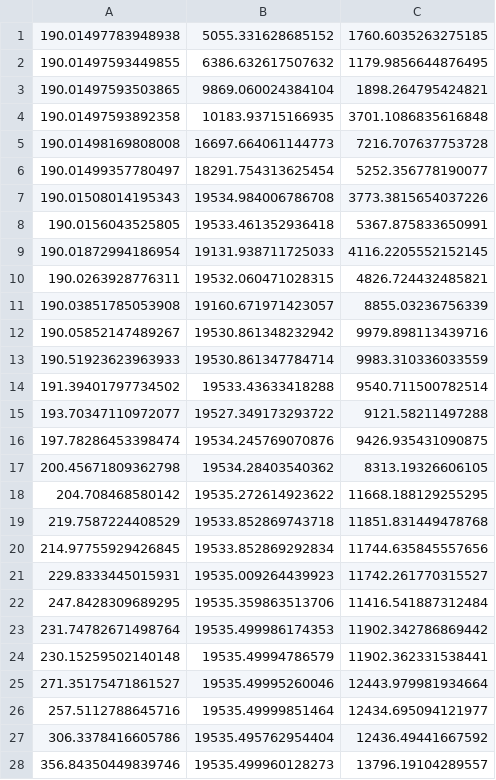
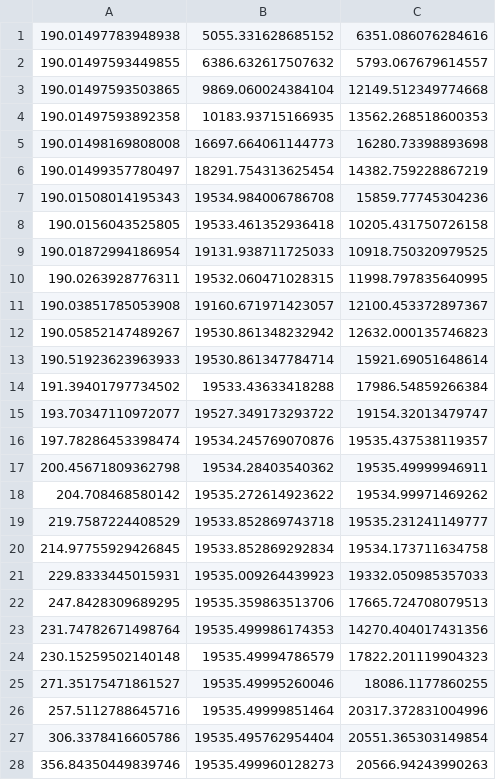
Before and after one commit to nikwolfe7/iclr2016, a CSV file: circle.network.dnn.accuracy-dropoff-comparison.csv, drawn as a sheet; only a part is shown; the diff covers the shown part only.

```diff
--- a/circle.network.dnn.accuracy-dropoff-comparison.csv
+++ b/circle.network.dnn.accuracy-dropoff-comparison.csv
@@ -1,28 +1,28 @@
-190.01497783948938,5055.331628685152,1760.6035263275185
-190.01497593449855,6386.632617507632,1179.9856644876495
-190.01497593503865,9869.060024384104,1898.264795424821
-190.01497593892358,10183.93715166935,3701.1086835616848
-190.01498169808008,16697.664061144773,7216.707637753728
-190.01499357780497,18291.754313625454,5252.356778190077
-190.01508014195343,19534.984006786708,3773.3815654037226
-190.0156043525805,19533.461352936418,5367.875833650991
-190.01872994186954,19131.938711725033,4116.2205552152145
-190.0263928776311,19532.060471028315,4826.724432485821
-190.03851785053908,19160.671971423057,8855.03236756339
-190.05852147489267,19530.861348232942,9979.898113439716
-190.51923623963933,19530.861347784714,9983.310336033559
-191.39401797734502,19533.43633418288,9540.711500782514
-193.70347110972077,19527.349173293722,9121.58211497288
-197.78286453398474,19534.245769070876,9426.935431090875
-200.45671809362798,19534.28403540362,8313.19326606105
-204.708468580142,19535.272614923622,11668.188129255295
-219.7587224408529,19533.852869743718,11851.831449478768
-214.97755929426845,19533.852869292834,11744.635845557656
-229.8333445015931,19535.009264439923,11742.261770315527
-247.8428309689295,19535.359863513706,11416.541887312484
-231.74782671498764,19535.499986174353,11902.342786869442
-230.15259502140148,19535.49994786579,11902.362331538441
-271.35175471861527,19535.49995260046,12443.979981934664
-257.5112788645716,19535.49999851464,12434.695094121977
-306.3378416605786,19535.495762954404,12436.49441667592
-356.84350449839746,19535.499960128273,13796.19104289557
+190.01497783948938,5055.331628685152,6351.086076284616
+190.01497593449855,6386.632617507632,5793.067679614557
+190.01497593503865,9869.060024384104,12149.512349774668
+190.01497593892358,10183.93715166935,13562.268518600353
+190.01498169808008,16697.664061144773,16280.73398893698
+190.01499357780497,18291.754313625454,14382.759228867219
+190.01508014195343,19534.984006786708,15859.77745304236
+190.0156043525805,19533.461352936418,10205.431750726158
+190.01872994186954,19131.938711725033,10918.750320979525
+190.0263928776311,19532.060471028315,11998.797835640995
+190.03851785053908,19160.671971423057,12100.453372897367
+190.05852147489267,19530.861348232942,12632.000135746823
+190.51923623963933,19530.861347784714,15921.69051648614
+191.39401797734502,19533.43633418288,17986.54859266384
+193.70347110972077,19527.349173293722,19154.32013479747
+197.78286453398474,19534.245769070876,19535.437538119357
+200.45671809362798,19534.28403540362,19535.49999946911
+204.708468580142,19535.272614923622,19534.99971469262
+219.7587224408529,19533.852869743718,19535.231241149777
+214.97755929426845,19533.852869292834,19534.173711634758
+229.8333445015931,19535.009264439923,19332.050985357033
+247.8428309689295,19535.359863513706,17665.724708079513
+231.74782671498764,19535.499986174353,14270.404017431356
+230.15259502140148,19535.49994786579,17822.201119904323
+271.35175471861527,19535.49995260046,18086.1177860255
+257.5112788645716,19535.49999851464,20317.372831004996
+306.3378416605786,19535.495762954404,20551.365303149854
+356.84350449839746,19535.499960128273,20566.94243990263
```
Also changed, not shown: 63 edited cells elsewhere in this file, circle.network.dnn.e0-e1-e2-change-result.csv, circle.network.dnn.greedy-algo-comparison.csv, 45 other files.
